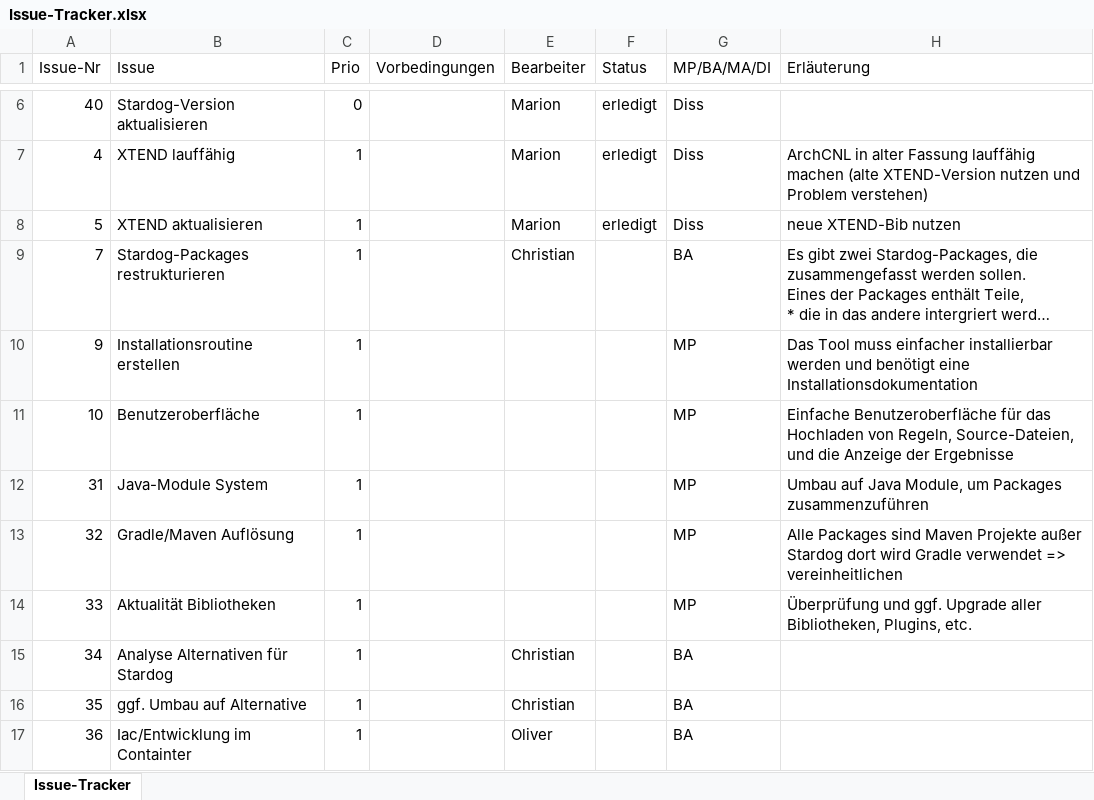
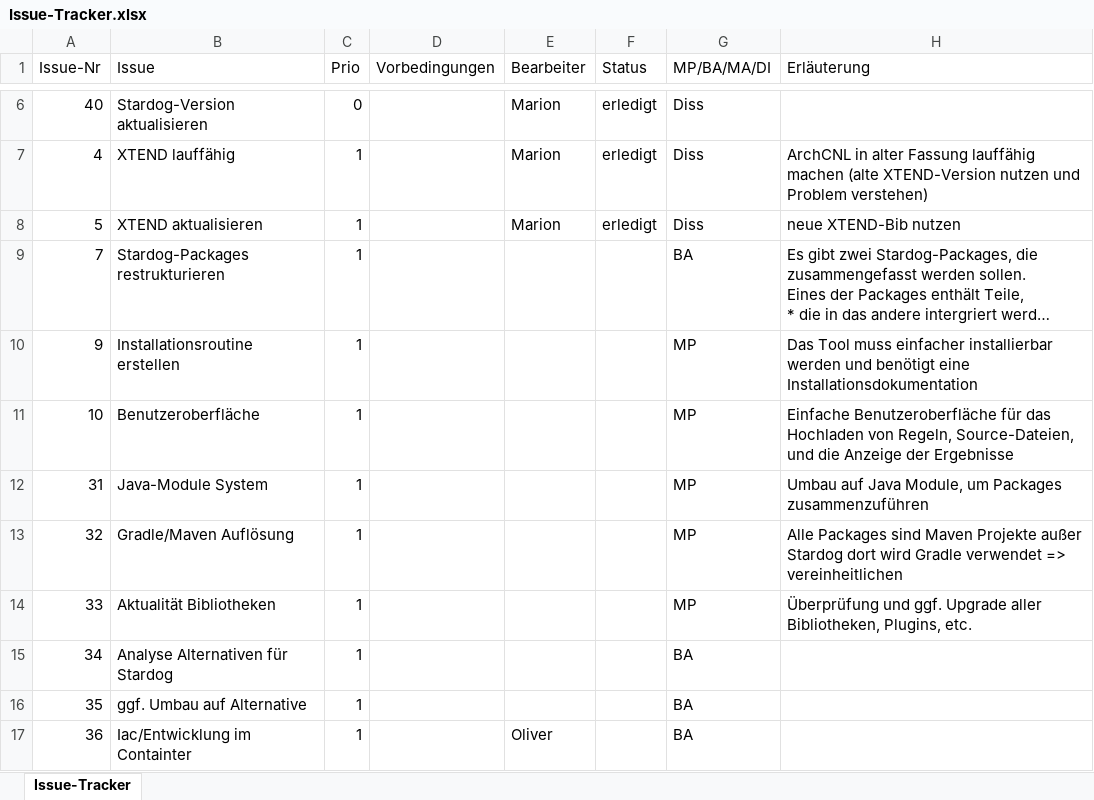
Before and after one commit to Mari-Wie/ArchCnlDocumentation, an Excel workbook: Issue-Tracker.xlsx, sheet Issue-Tracker, drawn as a sheet; only a part is shown, gaps mark what is left out; long unchanged cells end in …; values as stored, in another font and other column widths than the file's, no borders; table styles not drawn; the diff names each change by its address in the sheet, - before the commit and + after, or states it on an @@ line.

```diff
--- a/Issue-Tracker.xlsx (sheet Issue-Tracker)
+++ b/Issue-Tracker.xlsx (sheet Issue-Tracker)
-E9 (Bearbeiter): Christian
+E9 (Bearbeiter): (empty)
-E15:E16 (Bearbeiter): Christian
+E15:E16 (Bearbeiter): (empty)
```
Also changed, not shown: 12 other files.
